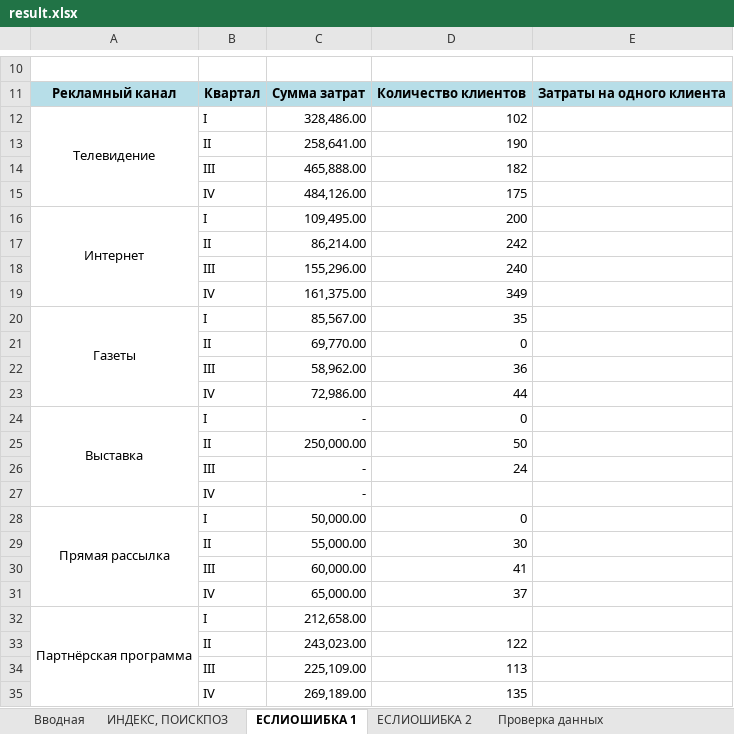
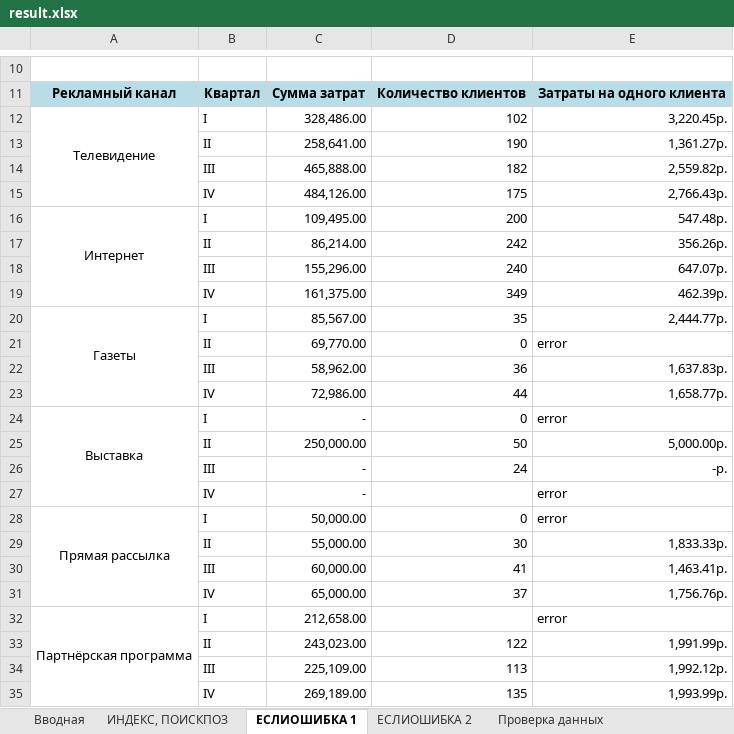
Before and after one commit to bodarey/Excel, an Excel workbook: Basic/6/result.xlsx, sheet ЕСЛИОШИБКА 1, drawn as a sheet; only a part is shown, gaps mark what is left out; values as stored, in another font and other column widths than the file's, no borders; charts and pictures not drawn; the diff names each change by its address in the sheet, - before the commit and + after, or states it on an @@ line.

```diff
--- a/Basic/6/result.xlsx (sheet ЕСЛИОШИБКА 1)
+++ b/Basic/6/result.xlsx (sheet ЕСЛИОШИБКА 1)
-E12: (empty)
+E12: 3,220.45р.
-E13: (empty)
+E13: 1,361.27р.
-E14: (empty)
+E14: 2,559.82р.
-E15: (empty)
+E15: 2,766.43р.
-E16: (empty)
+E16: 547.48р.
-E17: (empty)
+E17: 356.26р.
-E18: (empty)
+E18: 647.07р.
-E19: (empty)
+E19: 462.39р.
-E20: (empty)
+E20: 2,444.77р.
-E21: (empty)
+E21: error
-E22: (empty)
+E22: 1,637.83р.
-E23: (empty)
+E23: 1,658.77р.
-E24: (empty)
+E24: error
-E25: (empty)
+E25: 5,000.00р.
-E26: (empty)
+E26: -р.
-E27:E28: (empty)
+E27:E28: error
-E29: (empty)
+E29: 1,833.33р.
-E30: (empty)
+E30: 1,463.41р.
-E31: (empty)
+E31: 1,756.76р.
-E32: (empty)
+E32: error
-E33: (empty)
+E33: 1,991.99р.
-E34: (empty)
+E34: 1,992.12р.
-E35: (empty)
+E35: 1,993.99р.
```
Also changed, not shown: sheet Именованные диапазоны 1, sheet Проверка данных, sheet ЕСЛИОШИБКА 2, sheet Именованные диапазоны 2, sheet ИНДЕКС, ПОИСКПОЗ, 2 other files.
